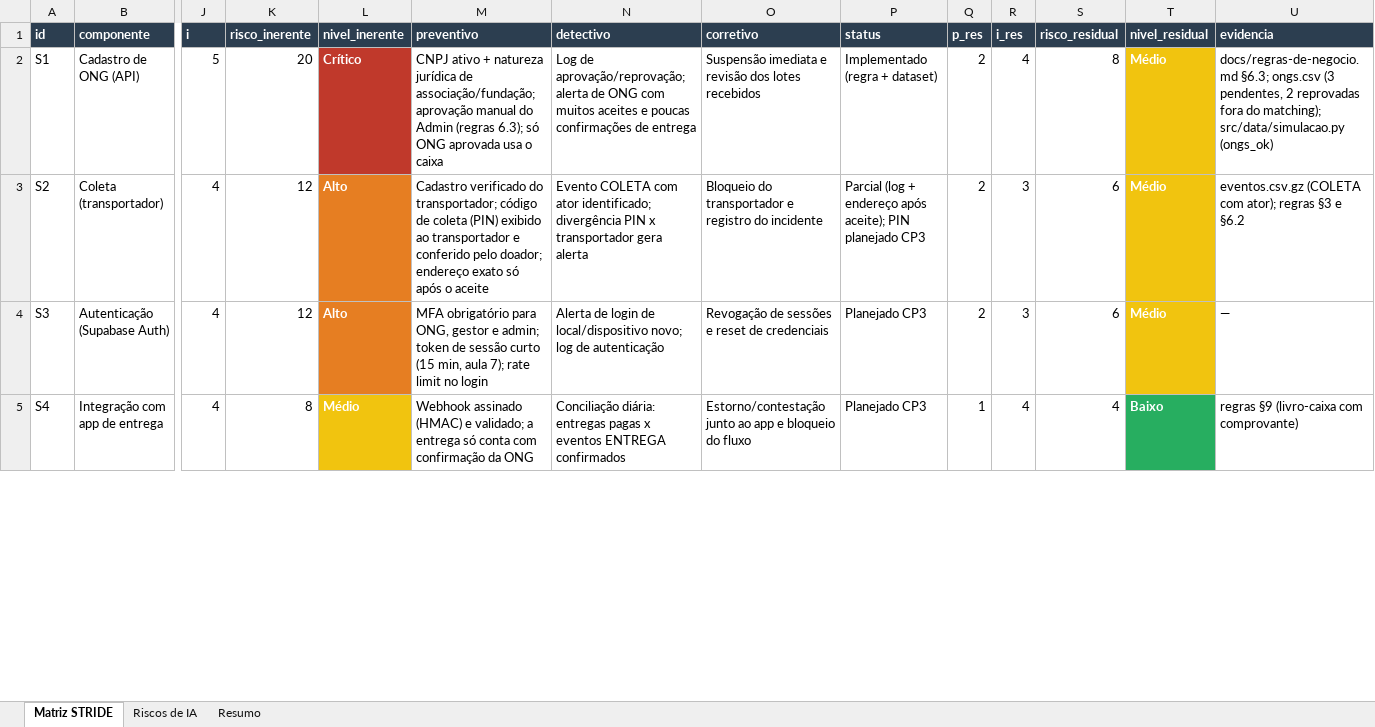
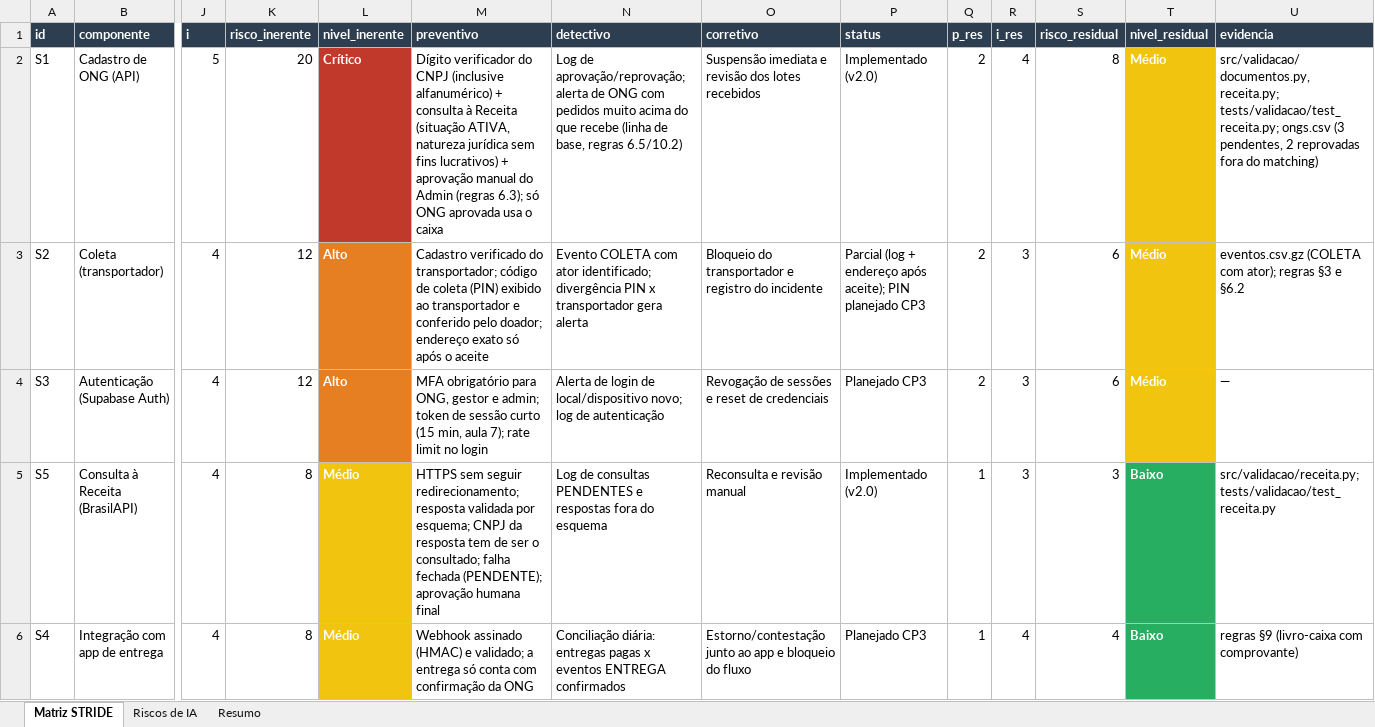
Before and after one commit to Vitoriinoo/REDE_ALIMENTAR_SINAPSE, an Excel workbook: docs/stride/matriz-stride.xlsx, sheet Matriz STRIDE, drawn as a sheet; only a part is shown, gaps mark what is left out; values as stored, in another font and other column widths than the file's, no borders; rows hold the shown columns only; the diff covers the shown part only; the diff names each change by its address in the sheet, - before the commit and + after, or states it on an @@ line.

Commit message:
docs(governanca): GRC, catálogo e qualidade de dados, STRIDE v2.0, dicionário, relatórios e notebook

```diff
--- a/docs/stride/matriz-stride.xlsx (sheet Matriz STRIDE)
+++ b/docs/stride/matriz-stride.xlsx (sheet Matriz STRIDE)
-M2 (preventivo): CNPJ ativo + natureza jurídica de associação/fundação; aprovação manual…
+M2 (preventivo): Dígito verificador do CNPJ (inclusive alfanumérico) + consulta à Receita (situação ATIVA, natureza jurídica sem fins lucrativos) + aprovação manual…
-N2 (detectivo): …ONG com muitos aceites e poucas confirmações de entrega
+N2 (detectivo): …ONG com pedidos muito acima do que recebe (linha de base, regras 6.5/10.2)
-P2 (status): Implementado (regra + dataset)
+P2 (status): Implementado (v2.0)
-U2 (evidencia): docs/regras-de-negocio.md §6.3; ongs.csv (3 pendentes, 2 reprovadas fora do matching); src/data/simulacao.py (ongs_ok)
+U2 (evidencia): src/validacao/documentos.py, receita.py; tests/validacao/test_receita.py; ongs.csv (3 pendentes, 2 reprovadas fora do matching)
+row 5: S5 | Consulta à Receita (BrasilAPI) | 4 | 8 | Médio | HTTPS sem seguir redirecionamento; resposta validada por esquema; CNPJ da resposta tem de ser o consultado; falha fechada (PENDENTE); aprovação humana final | Log de consultas PENDENTES e respostas fora do esquema | Reconsulta e revisão manual | Implementado (v2.0) | 1 | 3 | 3 | Baixo | src/validacao/receita.py; tests/validacao/test_receita.py
```
Also changed, not shown: 6 added rows and 41 edited cells elsewhere in this sheet, sheet Riscos de IA, sheet Resumo, 20 other files.
